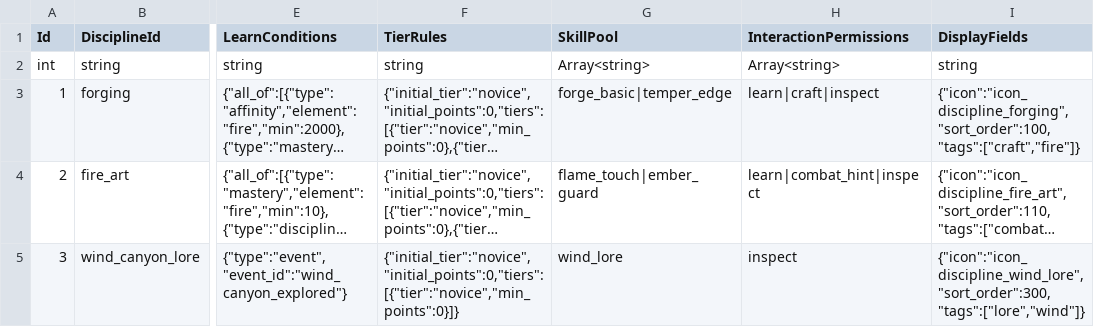
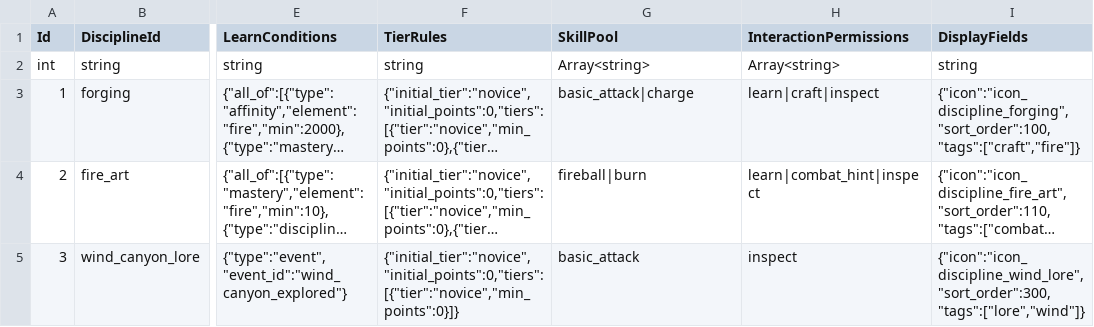
Before and after one commit to atan135/myserver, a CSV file: apps/game-server/csv/DisciplineTable.csv, drawn as a sheet; only a part is shown, gaps mark what is left out; long unchanged cells end in …; the diff names each change by its address in the sheet, - before the commit and + after, or states it on an @@ line.

```diff
--- a/apps/game-server/csv/DisciplineTable.csv
+++ b/apps/game-server/csv/DisciplineTable.csv
-G3 (SkillPool): forge_basic|temper_edge
+G3 (SkillPool): basic_attack|charge
-G4 (SkillPool): flame_touch|ember_guard
+G4 (SkillPool): fireball|burn
-G5 (SkillPool): wind_lore
+G5 (SkillPool): basic_attack
```
Also changed, not shown: 29 other files.
